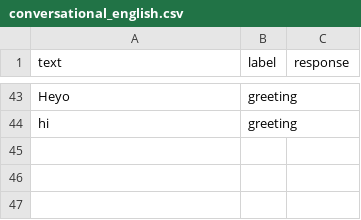
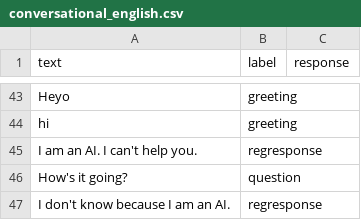
Before and after one commit to Kyn5600/test-rep, a CSV file: Python AI/conversational_english.csv, drawn as a sheet; only a part is shown, gaps mark what is left out; the diff names each change by its address in the sheet, - before the commit and + after, or states it on an @@ line.

```diff
--- a/Python AI/conversational_english.csv
+++ b/Python AI/conversational_english.csv
+row 45: I am an AI. I can't help you. | regresponse
+row 46: How's it going? | question
+row 47: I don't know because I am an AI. | regresponse
```
Also changed, not shown: 2 other files.
